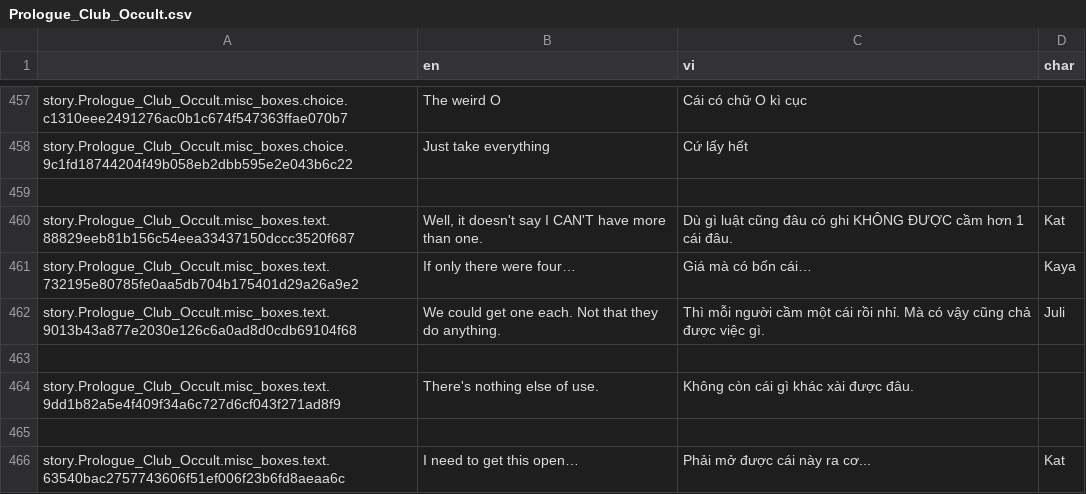
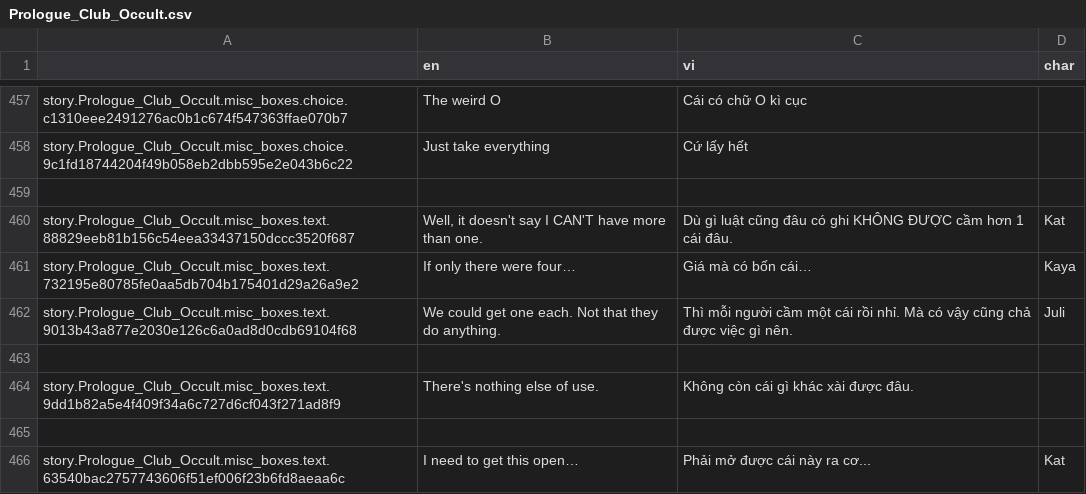
Before and after one commit to Meigyoku-Thmn/Project-Kat-Vietnamese-Translation, a CSV file: package/definitions/captions/vi/Prologue_Club_Occult.csv, drawn as a sheet; only a part is shown, gaps mark what is left out.

Commit message:
update

```diff
--- a/package/definitions/captions/vi/Prologue_Club_Occult.csv
+++ b/package/definitions/captions/vi/Prologue_Club_Occult.csv
@@ -473,3 +473,3 @@ story.Prologue_Club_Occult.misc_boxes.text.88829eeb81b156c54eea33437150dccc3520f
 story.Prologue_Club_Occult.misc_boxes.text.732195e80785fe0aa5db704b175401d29a26a9e2,If only there were four…,Giá mà có bốn cái…,Kaya
-story.Prologue_Club_Occult.misc_boxes.text.9013b43a877e2030e126c6a0ad8d0cdb69104f68,We could get one each. Not that they do anything.,Thì mỗi người cầm một cái rồi nhỉ. Mà có vậy cũng chả được việc gì.,Juli
+story.Prologue_Club_Occult.misc_boxes.text.9013b43a877e2030e126c6a0ad8d0cdb69104f68,We could get one each. Not that they do anything.,Thì mỗi người cầm một cái rồi nhỉ. Mà có vậy cũng chả được việc gì nên.,Juli
 ,,,
```
